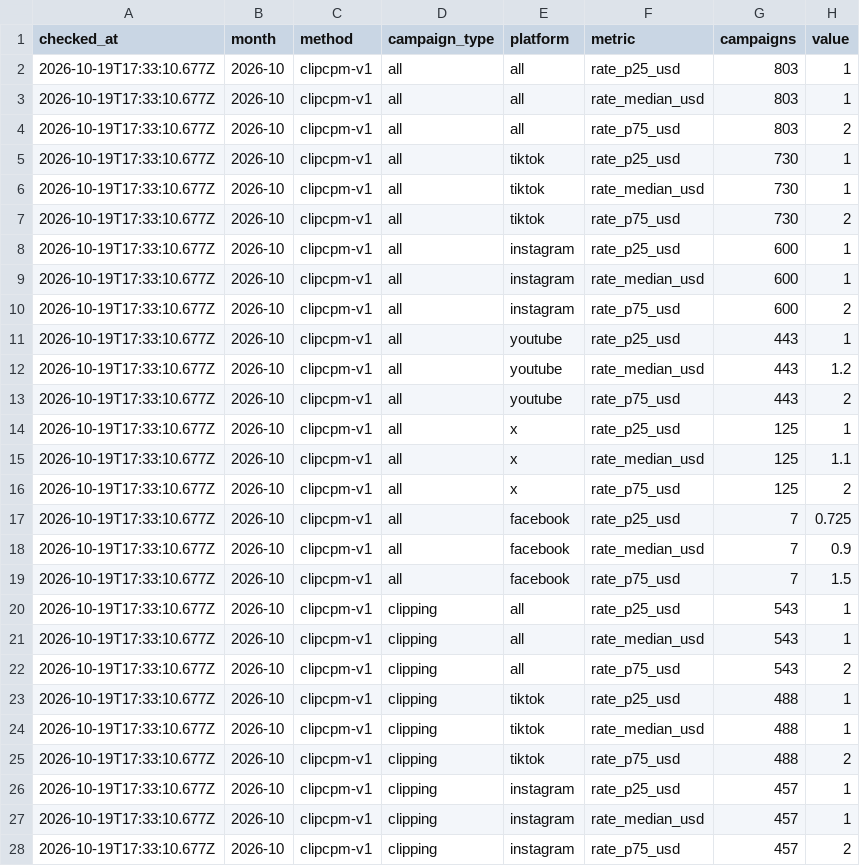
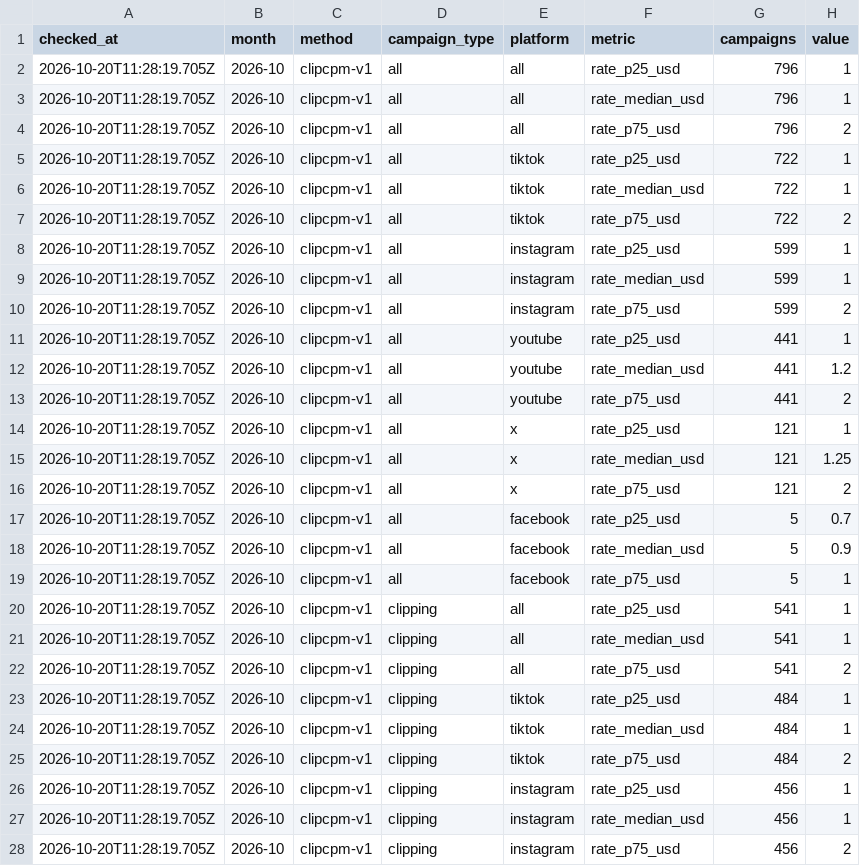
Before and after one commit to ClippingAlpha/clipping-market-data, a CSV file: data/csv/cpm-index-2026-10.csv, drawn as a sheet; only a part is shown; the diff covers the shown part only.

```diff
--- a/data/csv/cpm-index-2026-10.csv
+++ b/data/csv/cpm-index-2026-10.csv
@@ -1,28 +1,28 @@
 checked_at,month,method,campaign_type,platform,metric,campaigns,value
-2026-10-19T17:33:10.677Z,2026-10,clipcpm-v1,all,all,rate_p25_usd,803,1
-2026-10-19T17:33:10.677Z,2026-10,clipcpm-v1,all,all,rate_median_usd,803,1
-2026-10-19T17:33:10.677Z,2026-10,clipcpm-v1,all,all,rate_p75_usd,803,2
-2026-10-19T17:33:10.677Z,2026-10,clipcpm-v1,all,tiktok,rate_p25_usd,730,1
-2026-10-19T17:33:10.677Z,2026-10,clipcpm-v1,all,tiktok,rate_median_usd,730,1
-2026-10-19T17:33:10.677Z,2026-10,clipcpm-v1,all,tiktok,rate_p75_usd,730,2
-2026-10-19T17:33:10.677Z,2026-10,clipcpm-v1,all,instagram,rate_p25_usd,600,1
-2026-10-19T17:33:10.677Z,2026-10,clipcpm-v1,all,instagram,rate_median_usd,600,1
-2026-10-19T17:33:10.677Z,2026-10,clipcpm-v1,all,instagram,rate_p75_usd,600,2
-2026-10-19T17:33:10.677Z,2026-10,clipcpm-v1,all,youtube,rate_p25_usd,443,1
-2026-10-19T17:33:10.677Z,2026-10,clipcpm-v1,all,youtube,rate_median_usd,443,1.2
-2026-10-19T17:33:10.677Z,2026-10,clipcpm-v1,all,youtube,rate_p75_usd,443,2
-2026-10-19T17:33:10.677Z,2026-10,clipcpm-v1,all,x,rate_p25_usd,125,1
-2026-10-19T17:33:10.677Z,2026-10,clipcpm-v1,all,x,rate_median_usd,125,1.1
-2026-10-19T17:33:10.677Z,2026-10,clipcpm-v1,all,x,rate_p75_usd,125,2
-2026-10-19T17:33:10.677Z,2026-10,clipcpm-v1,all,facebook,rate_p25_usd,7,0.725
-2026-10-19T17:33:10.677Z,2026-10,clipcpm-v1,all,facebook,rate_median_usd,7,0.9
-2026-10-19T17:33:10.677Z,2026-10,clipcpm-v1,all,facebook,rate_p75_usd,7,1.5
-2026-10-19T17:33:10.677Z,2026-10,clipcpm-v1,clipping,all,rate_p25_usd,543,1
-2026-10-19T17:33:10.677Z,2026-10,clipcpm-v1,clipping,all,rate_median_usd,543,1
-2026-10-19T17:33:10.677Z,2026-10,clipcpm-v1,clipping,all,rate_p75_usd,543,2
-2026-10-19T17:33:10.677Z,2026-10,clipcpm-v1,clipping,tiktok,rate_p25_usd,488,1
-2026-10-19T17:33:10.677Z,2026-10,clipcpm-v1,clipping,tiktok,rate_median_usd,488,1
-2026-10-19T17:33:10.677Z,2026-10,clipcpm-v1,clipping,tiktok,rate_p75_usd,488,2
-2026-10-19T17:33:10.677Z,2026-10,clipcpm-v1,clipping,instagram,rate_p25_usd,457,1
-2026-10-19T17:33:10.677Z,2026-10,clipcpm-v1,clipping,instagram,rate_median_usd,457,1
-2026-10-19T17:33:10.677Z,2026-10,clipcpm-v1,clipping,instagram,rate_p75_usd,457,2
+2026-10-20T11:28:19.705Z,2026-10,clipcpm-v1,all,all,rate_p25_usd,796,1
+2026-10-20T11:28:19.705Z,2026-10,clipcpm-v1,all,all,rate_median_usd,796,1
+2026-10-20T11:28:19.705Z,2026-10,clipcpm-v1,all,all,rate_p75_usd,796,2
+2026-10-20T11:28:19.705Z,2026-10,clipcpm-v1,all,tiktok,rate_p25_usd,722,1
+2026-10-20T11:28:19.705Z,2026-10,clipcpm-v1,all,tiktok,rate_median_usd,722,1
+2026-10-20T11:28:19.705Z,2026-10,clipcpm-v1,all,tiktok,rate_p75_usd,722,2
+2026-10-20T11:28:19.705Z,2026-10,clipcpm-v1,all,instagram,rate_p25_usd,599,1
+2026-10-20T11:28:19.705Z,2026-10,clipcpm-v1,all,instagram,rate_median_usd,599,1
+2026-10-20T11:28:19.705Z,2026-10,clipcpm-v1,all,instagram,rate_p75_usd,599,2
+2026-10-20T11:28:19.705Z,2026-10,clipcpm-v1,all,youtube,rate_p25_usd,441,1
+2026-10-20T11:28:19.705Z,2026-10,clipcpm-v1,all,youtube,rate_median_usd,441,1.2
+2026-10-20T11:28:19.705Z,2026-10,clipcpm-v1,all,youtube,rate_p75_usd,441,2
+2026-10-20T11:28:19.705Z,2026-10,clipcpm-v1,all,x,rate_p25_usd,121,1
+2026-10-20T11:28:19.705Z,2026-10,clipcpm-v1,all,x,rate_median_usd,121,1.25
+2026-10-20T11:28:19.705Z,2026-10,clipcpm-v1,all,x,rate_p75_usd,121,2
+2026-10-20T11:28:19.705Z,2026-10,clipcpm-v1,all,facebook,rate_p25_usd,5,0.7
+2026-10-20T11:28:19.705Z,2026-10,clipcpm-v1,all,facebook,rate_median_usd,5,0.9
+2026-10-20T11:28:19.705Z,2026-10,clipcpm-v1,all,facebook,rate_p75_usd,5,1
+2026-10-20T11:28:19.705Z,2026-10,clipcpm-v1,clipping,all,rate_p25_usd,541,1
+2026-10-20T11:28:19.705Z,2026-10,clipcpm-v1,clipping,all,rate_median_usd,541,1
+2026-10-20T11:28:19.705Z,2026-10,clipcpm-v1,clipping,all,rate_p75_usd,541,2
+2026-10-20T11:28:19.705Z,2026-10,clipcpm-v1,clipping,tiktok,rate_p25_usd,484,1
+2026-10-20T11:28:19.705Z,2026-10,clipcpm-v1,clipping,tiktok,rate_median_usd,484,1
+2026-10-20T11:28:19.705Z,2026-10,clipcpm-v1,clipping,tiktok,rate_p75_usd,484,2
+2026-10-20T11:28:19.705Z,2026-10,clipcpm-v1,clipping,instagram,rate_p25_usd,456,1
+2026-10-20T11:28:19.705Z,2026-10,clipcpm-v1,clipping,instagram,rate_median_usd,456,1
+2026-10-20T11:28:19.705Z,2026-10,clipcpm-v1,clipping,instagram,rate_p75_usd,456,2
```
Also changed, not shown: 139 edited cells elsewhere in this file, data/csv/boards-2026-10.csv, 3 other files.
